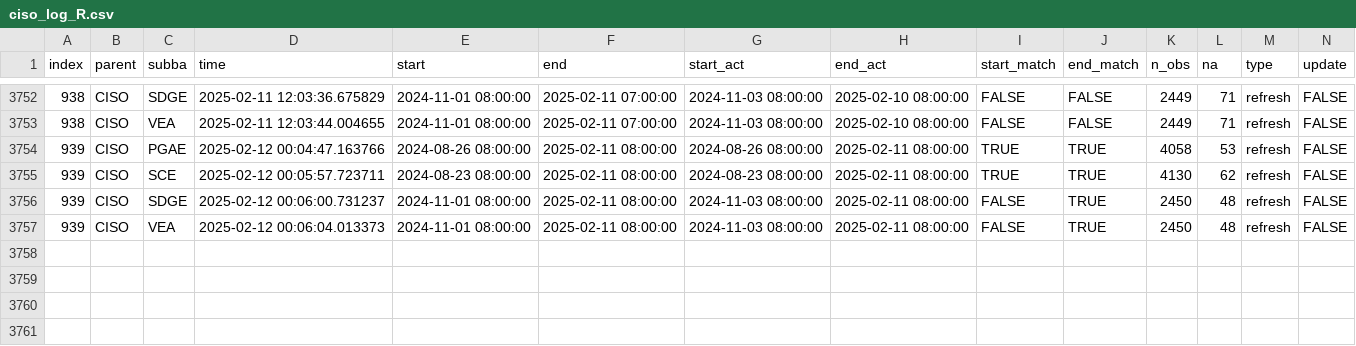
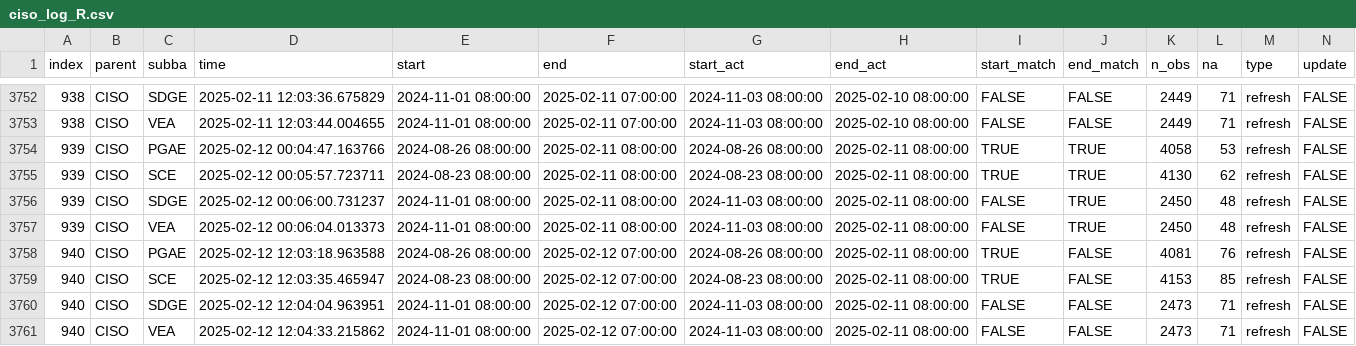
Before and after one commit to basillatif/data-pipeline-automation-with-github-actions, a CSV file: metadata/ciso_log_R.csv, drawn as a sheet; only a part is shown, gaps mark what is left out; rows hold the shown columns only; the diff names each change by its address in the sheet, - before the commit and + after, or states it on an @@ line.

Commit message:
Auto update of the data

```diff
--- a/metadata/ciso_log_R.csv
+++ b/metadata/ciso_log_R.csv
+row 3758: 940 | CISO | PGAE | 2025-02-12 12:03:18.963588 | 2024-08-26 08:00:00 | 2025-02-12 07:00:00 | 2024-08-26 08:00:00 | 2025-02-11 08:00:00 | TRUE | FALSE | 4081 | 76 | refresh | FALSE
+row 3759: 940 | CISO | SCE | 2025-02-12 12:03:35.465947 | 2024-08-23 08:00:00 | 2025-02-12 07:00:00 | 2024-08-23 08:00:00 | 2025-02-11 08:00:00 | TRUE | FALSE | 4153 | 85 | refresh | FALSE
+row 3760: 940 | CISO | SDGE | 2025-02-12 12:04:04.963951 | 2024-11-01 08:00:00 | 2025-02-12 07:00:00 | 2024-11-03 08:00:00 | 2025-02-11 08:00:00 | FALSE | FALSE | 2473 | 71 | refresh | FALSE
+row 3761: 940 | CISO | VEA | 2025-02-12 12:04:33.215862 | 2024-11-01 08:00:00 | 2025-02-12 07:00:00 | 2024-11-03 08:00:00 | 2025-02-11 08:00:00 | FALSE | FALSE | 2473 | 71 | refresh | FALSE
```
Also changed, not shown: 1 other file.
